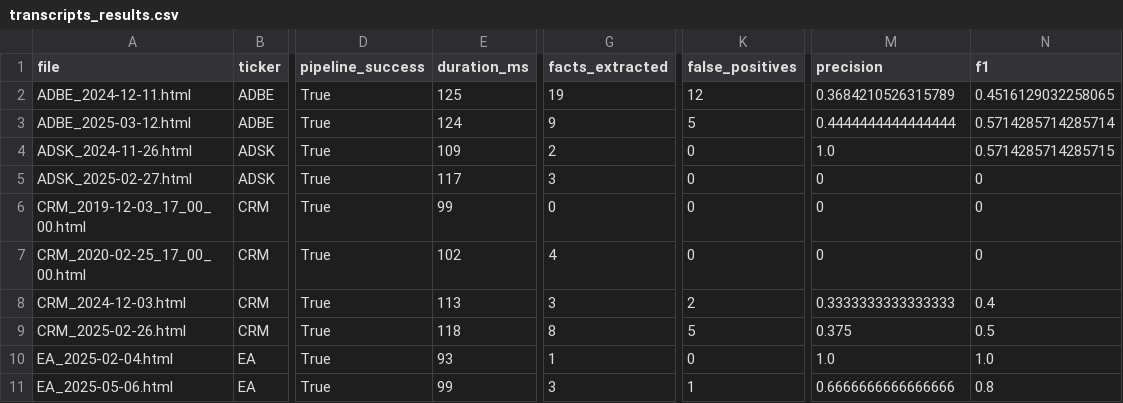
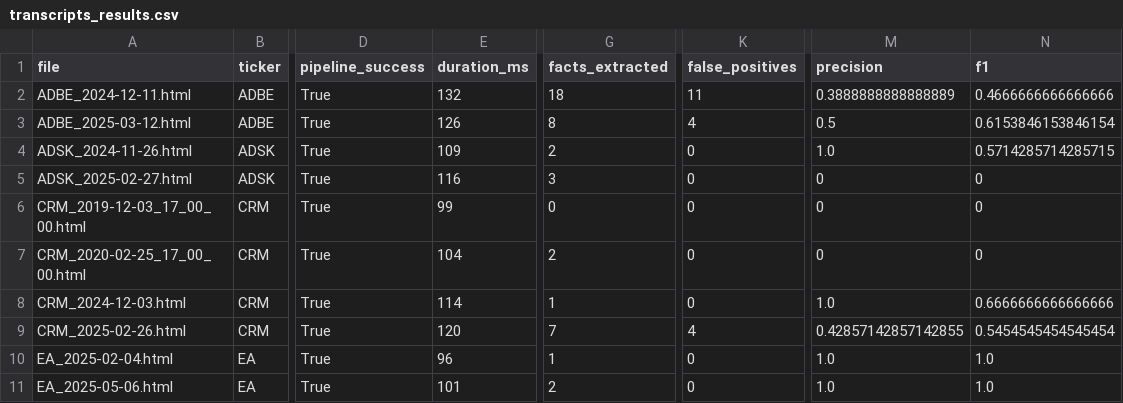
Before and after one commit to RGMjr/filings_reviewer, a CSV file: data/spike_results/transcripts_results.csv, drawn as a sheet; only a part is shown, gaps mark what is left out; the diff covers the shown part only; the diff names each change by its address in the sheet, - before the commit and + after, or states it on an @@ line.

```diff
--- a/data/spike_results/transcripts_results.csv
+++ b/data/spike_results/transcripts_results.csv
-E2 (duration_ms): 125
+E2 (duration_ms): 132
-G2 (facts_extracted): 19
+G2 (facts_extracted): 18
-K2 (false_positives): 12
+K2 (false_positives): 11
-M2 (precision): 0.3684210526315789
+M2 (precision): 0.3888888888888889
-N2 (f1): 0.4516129032258065
+N2 (f1): 0.4666666666666666
-E3 (duration_ms): 124
+E3 (duration_ms): 126
-G3 (facts_extracted): 9
+G3 (facts_extracted): 8
-K3 (false_positives): 5
+K3 (false_positives): 4
-M3 (precision): 0.4444444444444444
+M3 (precision): 0.5
-N3 (f1): 0.5714285714285714
+N3 (f1): 0.6153846153846154
-E5 (duration_ms): 117
+E5 (duration_ms): 116
-E7 (duration_ms): 102
+E7 (duration_ms): 104
-G7 (facts_extracted): 4
+G7 (facts_extracted): 2
-E8 (duration_ms): 113
+E8 (duration_ms): 114
-G8 (facts_extracted): 3
+G8 (facts_extracted): 1
-K8 (false_positives): 2
+K8 (false_positives): 0
-M8 (precision): 0.3333333333333333
+M8 (precision): 1.0
-N8 (f1): 0.4
+N8 (f1): 0.6666666666666666
-E9 (duration_ms): 118
+E9 (duration_ms): 120
-G9 (facts_extracted): 8
+G9 (facts_extracted): 7
-K9 (false_positives): 5
+K9 (false_positives): 4
-M9 (precision): 0.375
+M9 (precision): 0.42857142857142855
-N9 (f1): 0.5
+N9 (f1): 0.5454545454545454
-E10 (duration_ms): 93
+E10 (duration_ms): 96
-E11 (duration_ms): 99
+E11 (duration_ms): 101
-G11 (facts_extracted): 3
+G11 (facts_extracted): 2
-K11 (false_positives): 1
+K11 (false_positives): 0
-M11 (precision): 0.6666666666666666
+M11 (precision): 1.0
-N11 (f1): 0.8
+N11 (f1): 1.0
```
Also changed, not shown: 47 edited cells elsewhere in this file, 3 other files.
